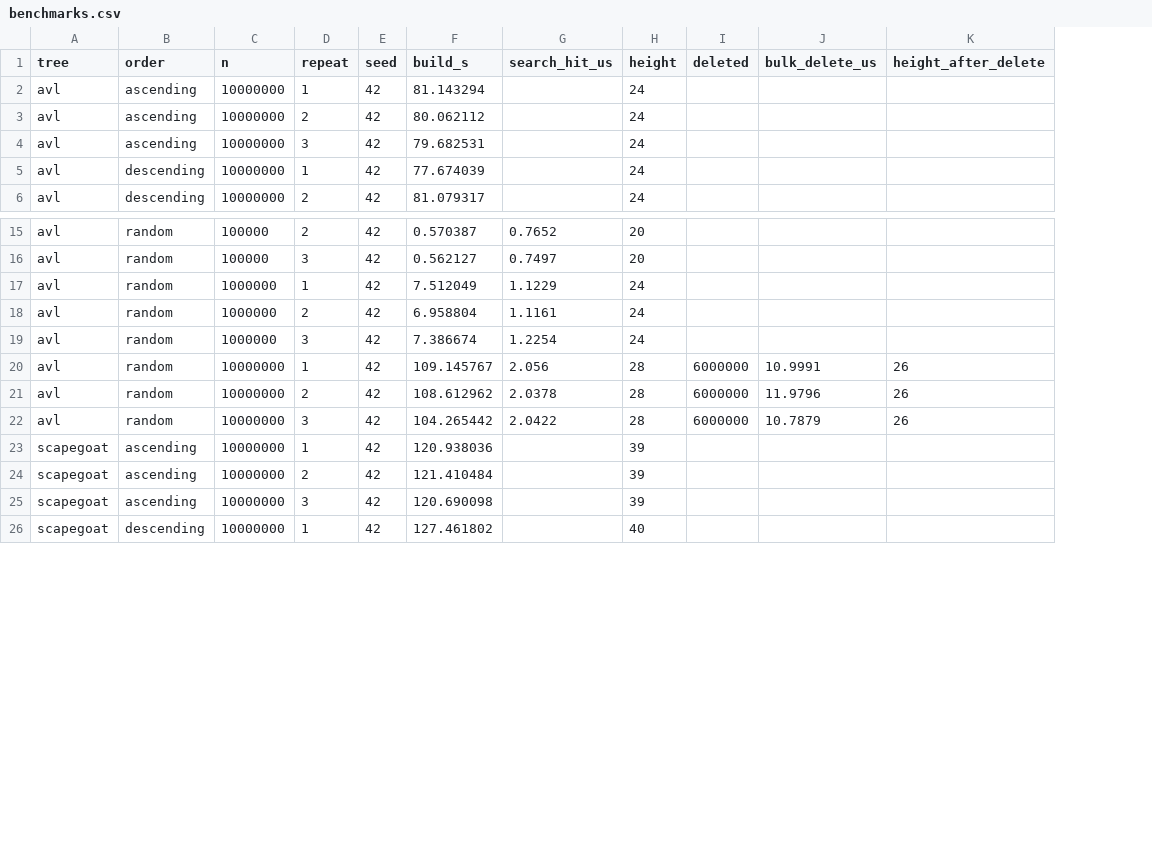
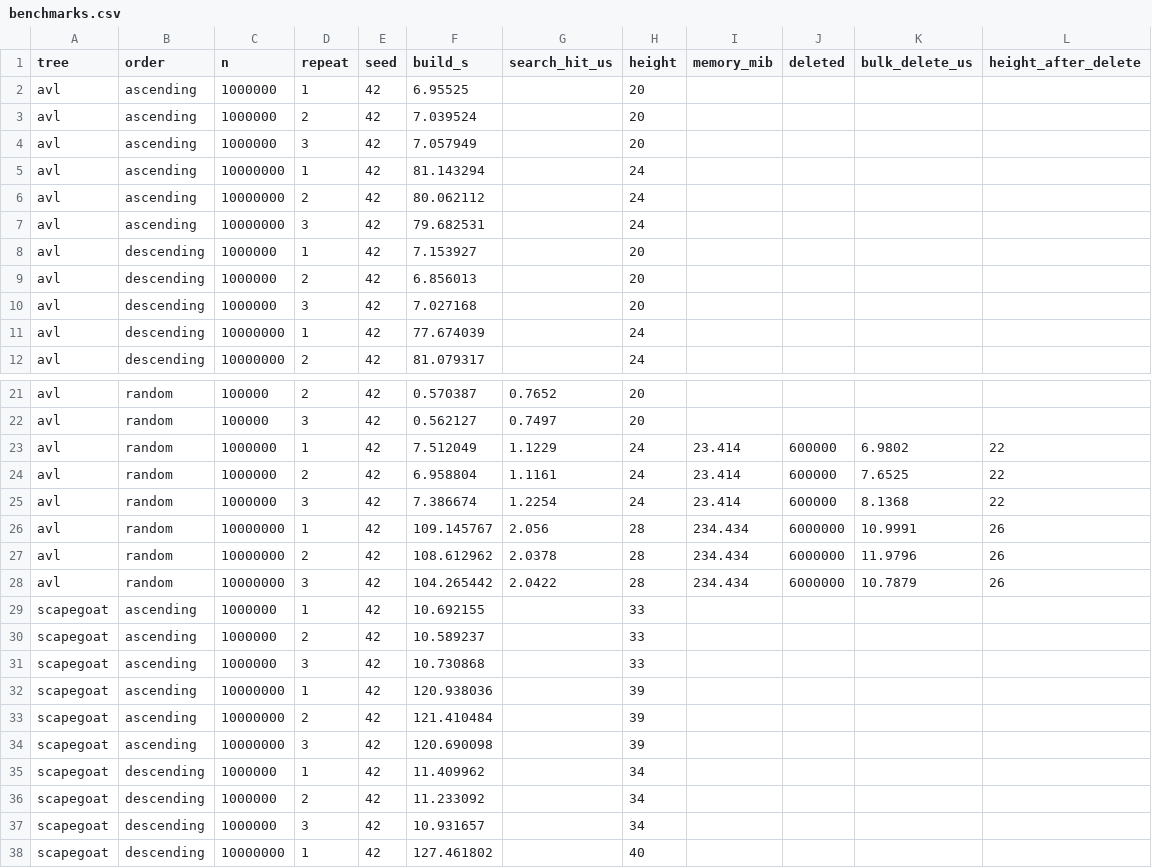
Before and after one commit to Manami108/COSC520-assignment2, a CSV file: results/benchmarks.csv, drawn as a sheet; only a part is shown, gaps mark what is left out; addresses are those after the commit; the diff covers the shown part only; the diff names each change by its address in the sheet, - before the commit and + after, or states it on an @@ line.

Commit message:
Changed value of search queries

```diff
--- a/results/benchmarks.csv
+++ b/results/benchmarks.csv
+column I (memory_mib), rows 23-28: 23.414 | 23.414 | 23.414 | 234.434 | 234.434 | 234.434
+row 2: avl | ascending | 1000000 | 1 | 42 | 6.95525 |  | 20
+row 3: avl | ascending | 1000000 | 2 | 42 | 7.039524 |  | 20
+row 4: avl | ascending | 1000000 | 3 | 42 | 7.057949 |  | 20
+row 8: avl | descending | 1000000 | 1 | 42 | 7.153927 |  | 20
+row 9: avl | descending | 1000000 | 2 | 42 | 6.856013 |  | 20
+row 10: avl | descending | 1000000 | 3 | 42 | 7.027168 |  | 20
-J23:J25 (deleted): (empty)
+J23:J25 (deleted): 600000
-K23 (bulk_delete_us): (empty)
+K23 (bulk_delete_us): 6.9802
-L23:L25 (height_after_delete): (empty)
+L23:L25 (height_after_delete): 22
-K24 (bulk_delete_us): (empty)
+K24 (bulk_delete_us): 7.6525
-K25 (bulk_delete_us): (empty)
+K25 (bulk_delete_us): 8.1368
+row 29: scapegoat | ascending | 1000000 | 1 | 42 | 10.692155 |  | 33
+row 30: scapegoat | ascending | 1000000 | 2 | 42 | 10.589237 |  | 33
+row 31: scapegoat | ascending | 1000000 | 3 | 42 | 10.730868 |  | 33
+row 35: scapegoat | descending | 1000000 | 1 | 42 | 11.409962 |  | 34
+row 36: scapegoat | descending | 1000000 | 2 | 42 | 11.233092 |  | 34
+row 37: scapegoat | descending | 1000000 | 3 | 42 | 10.931657 |  | 34
```
Also changed, not shown: 6 added rows and 18 edited cells elsewhere in this file, results/tables/insertion_order.csv, 4 other files.
